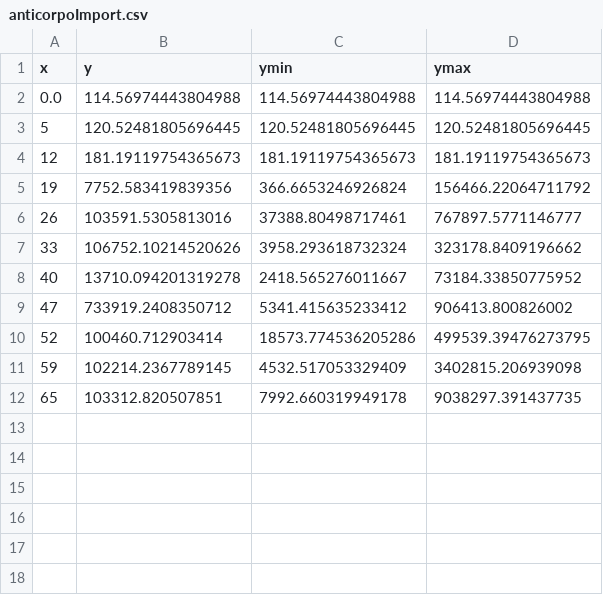
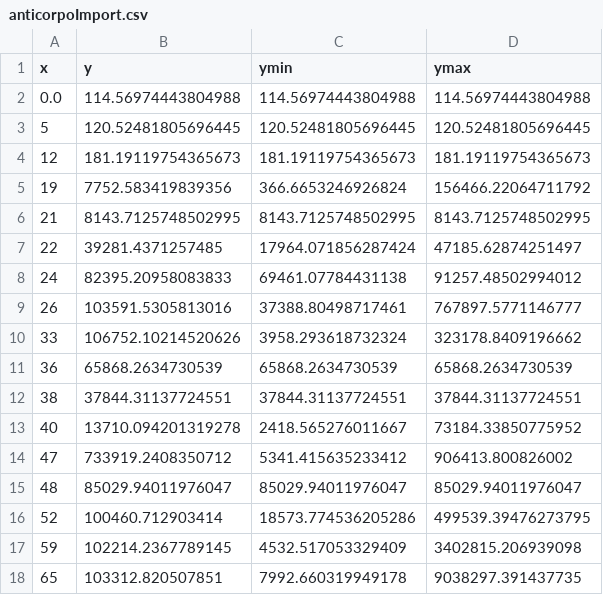
Before and after one commit to LaraPompei/Circovirus, a CSV file: teste3/dados/anticorpoImport.csv, drawn as a sheet; the diff names each change by its address in the sheet, - before the commit and + after, or states it on an @@ line.

```diff
--- a/teste3/dados/anticorpoImport.csv
+++ b/teste3/dados/anticorpoImport.csv
+row 6: 21 | 8143.7125748502995 | 8143.7125748502995 | 8143.7125748502995
+row 7: 22 | 39281.4371257485 | 17964.071856287424 | 47185.62874251497
+row 8: 24 | 82395.20958083833 | 69461.07784431138 | 91257.48502994012
+row 11: 36 | 65868.2634730539 | 65868.2634730539 | 65868.2634730539
+row 12: 38 | 37844.31137724551 | 37844.31137724551 | 37844.31137724551
+row 15: 48 | 85029.94011976047 | 85029.94011976047 | 85029.94011976047
```
Also changed, not shown: 6 other files.
